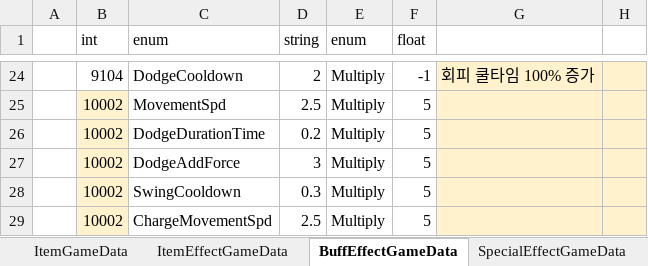
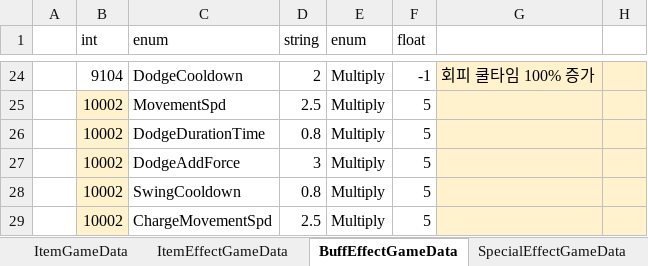
Before and after one commit to Cuty444/QT_Proto, an Excel workbook: _GameData/_QT_Table.xlsm, sheet BuffEffectGameData, drawn as a sheet; only a part is shown, gaps mark what is left out; values as stored, in another font and other column widths than the file's, no borders; table styles not drawn; the diff names each change by its address in the sheet, - before the commit and + after, or states it on an @@ line.

```diff
--- a/_GameData/_QT_Table.xlsm (sheet BuffEffectGameData)
+++ b/_GameData/_QT_Table.xlsm (sheet BuffEffectGameData)
-D26 (string): 0.2
+D26 (string): 0.8
-D28 (string): 0.3
+D28 (string): 0.8
```
Also changed, not shown: 1 other file.
